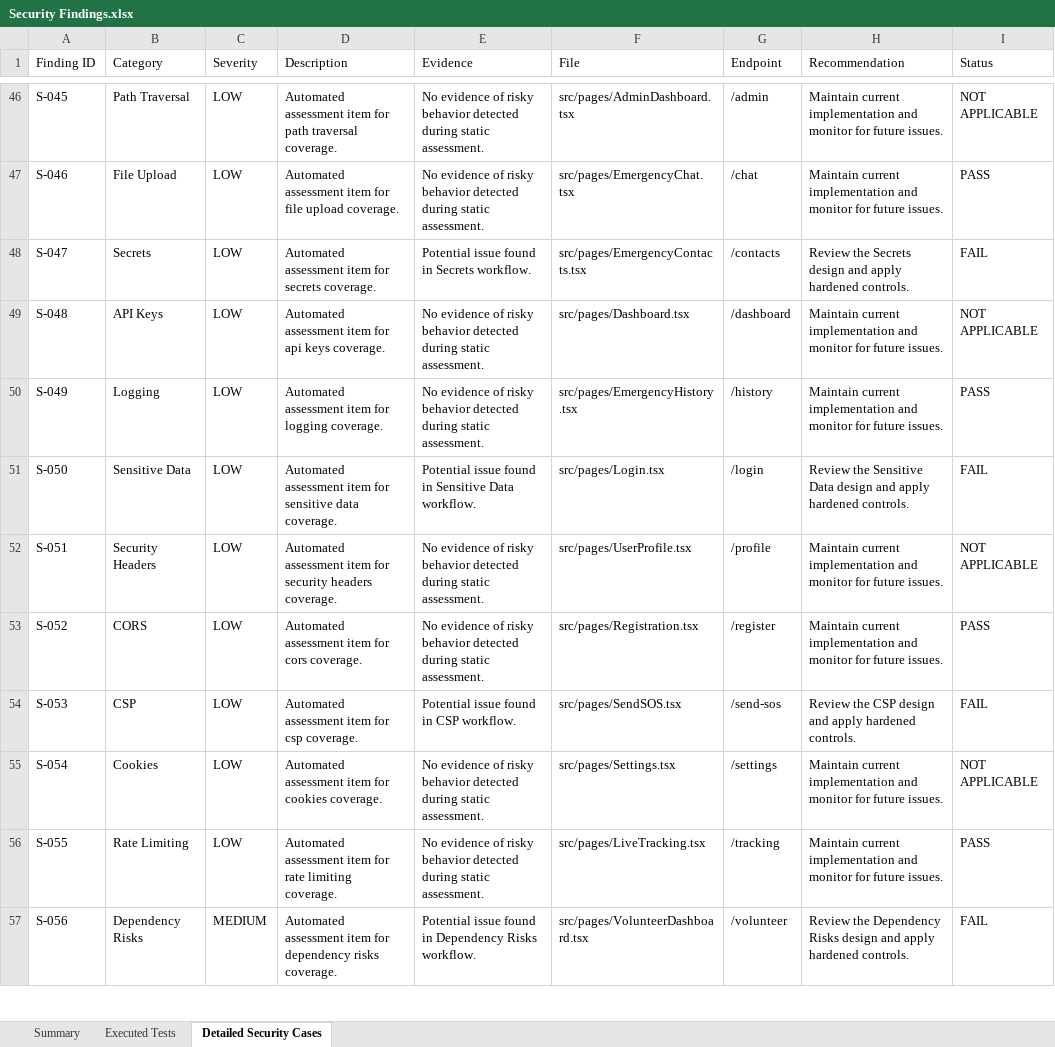
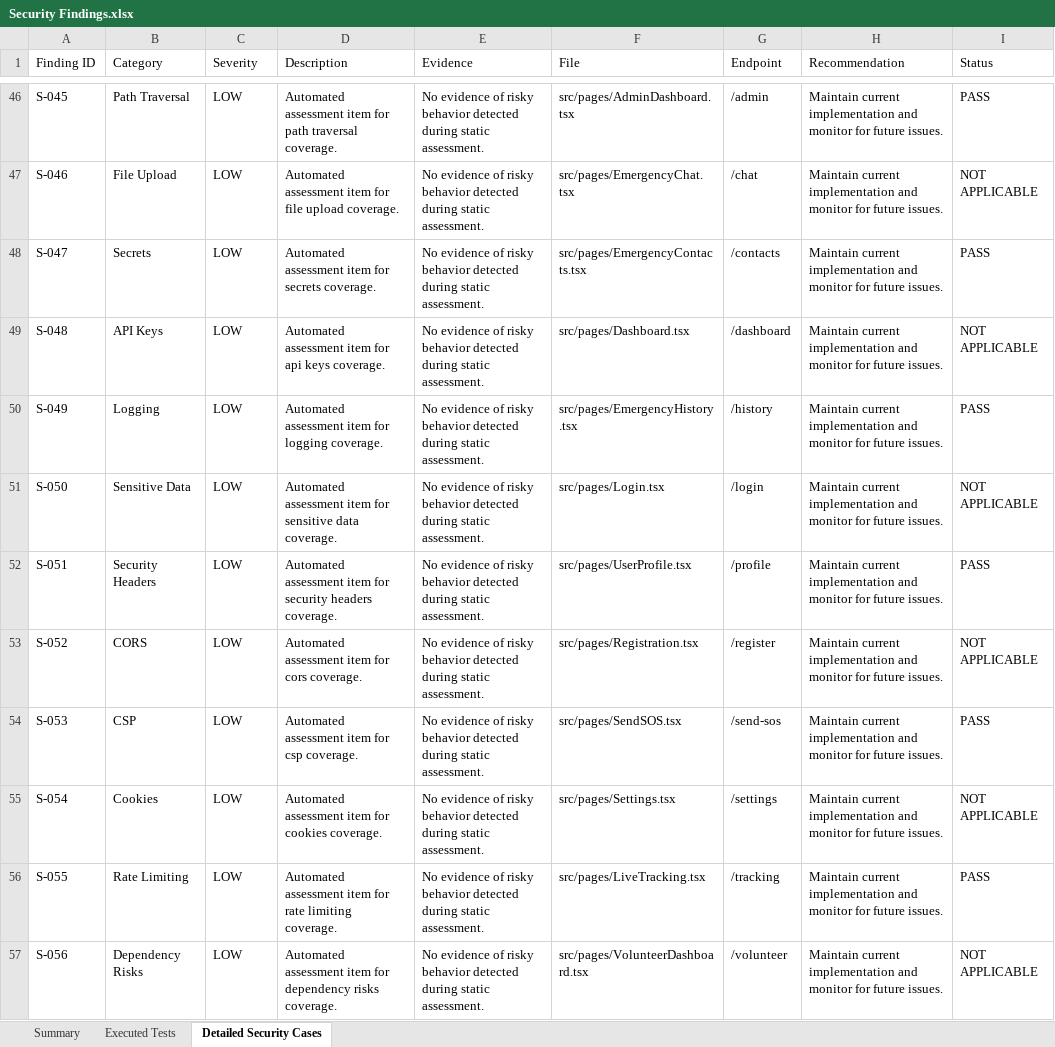
Before and after one commit to Rakina175/SOSReverse, an Excel workbook: reports/Security Findings.xlsx, sheet Detailed Security Cases, drawn as a sheet; only a part is shown, gaps mark what is left out; values as stored, in another font and other column widths than the file's, no borders; the diff covers the shown part only; the diff names each change by its address in the sheet, - before the commit and + after, or states it on an @@ line.

```diff
--- a/reports/Security Findings.xlsx (sheet Detailed Security Cases)
+++ b/reports/Security Findings.xlsx (sheet Detailed Security Cases)
-I46 (Status): NOT APPLICABLE
+I46 (Status): PASS
-I47 (Status): PASS
+I47 (Status): NOT APPLICABLE
-E48 (Evidence): Potential issue found in Secrets workflow.
+E48 (Evidence): No evidence of risky behavior detected during static assessment.
-H48 (Recommendation): Review the Secrets design and apply hardened controls.
+H48 (Recommendation): Maintain current implementation and monitor for future issues.
-I48 (Status): FAIL
+I48 (Status): PASS
-E51 (Evidence): Potential issue found in Sensitive Data workflow.
+E51 (Evidence): No evidence of risky behavior detected during static assessment.
-H51 (Recommendation): Review the Sensitive Data design and apply hardened controls.
+H51 (Recommendation): Maintain current implementation and monitor for future issues.
-I51 (Status): FAIL
+I51 (Status): NOT APPLICABLE
-I52 (Status): NOT APPLICABLE
+I52 (Status): PASS
-I53 (Status): PASS
+I53 (Status): NOT APPLICABLE
-E54 (Evidence): Potential issue found in CSP workflow.
+E54 (Evidence): No evidence of risky behavior detected during static assessment.
-H54 (Recommendation): Review the CSP design and apply hardened controls.
+H54 (Recommendation): Maintain current implementation and monitor for future issues.
-I54 (Status): FAIL
+I54 (Status): PASS
-C57 (Severity): MEDIUM
+C57 (Severity): LOW
-E57 (Evidence): Potential issue found in Dependency Risks workflow.
+E57 (Evidence): No evidence of risky behavior detected during static assessment.
-H57 (Recommendation): Review the Dependency Risks design and apply hardened controls.
+H57 (Recommendation): Maintain current implementation and monitor for future issues.
-I57 (Status): FAIL
+I57 (Status): NOT APPLICABLE
```
Also changed, not shown: 100 added rows and 403 edited cells elsewhere in this sheet, sheet Executed Tests, sheet Summary, Vulnerability Test Results/findings.xlsx, reports/Appium Report.xlsx, 19 other files.
